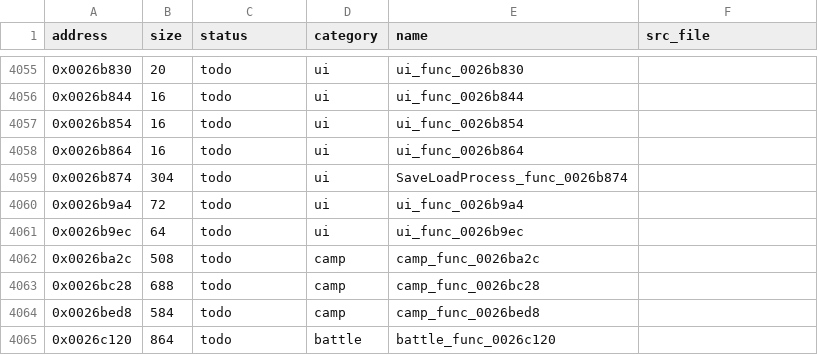
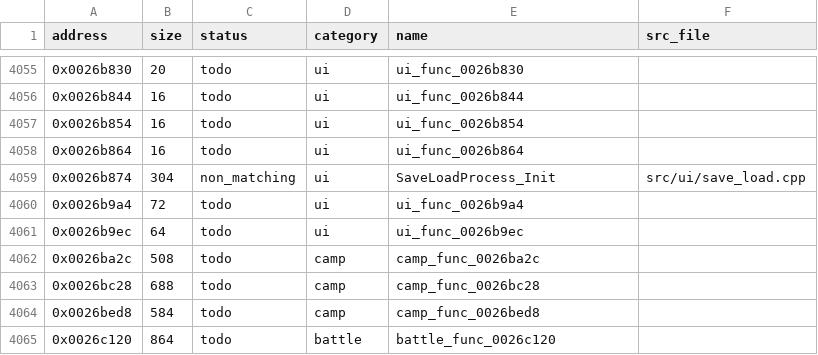
Before and after one commit to Guchdog/SMT4-decomp, a CSV file: config/functions.csv, drawn as a sheet; only a part is shown, gaps mark what is left out; the diff covers the shown part only.

Commit message:
feat(ui): implement saveLoadUI and SaveLoadProcess subsystems (+10,408 B, 2.5% milestone reached)

```diff
--- a/config/functions.csv
+++ b/config/functions.csv
@@ -4058,3 +4058,3 @@ address,size,status,category,name,src_file
 0x0026b864,16,todo,ui,ui_func_0026b864,
-0x0026b874,304,todo,ui,SaveLoadProcess_func_0026b874,
+0x0026b874,304,non_matching,ui,SaveLoadProcess_Init,src/ui/save_load.cpp
 0x0026b9a4,72,todo,ui,ui_func_0026b9a4,
```
Also changed, not shown: 21 edited cells elsewhere in this file, 5 other files.
